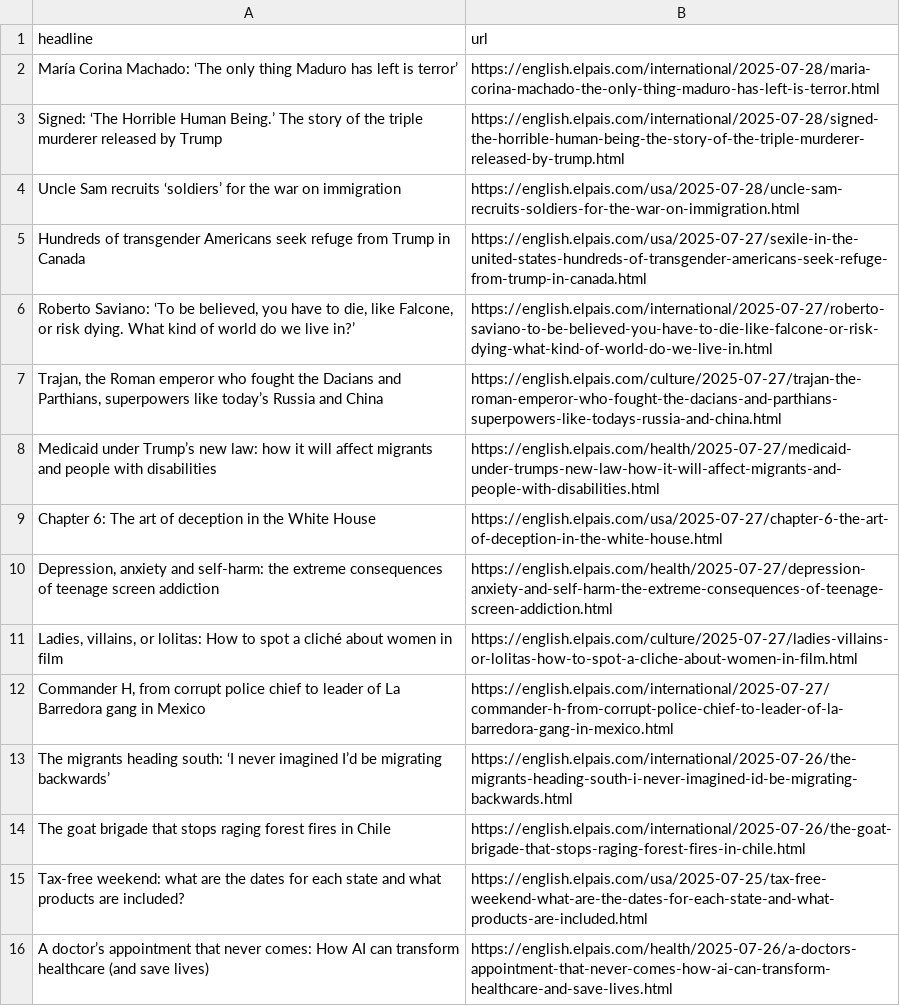
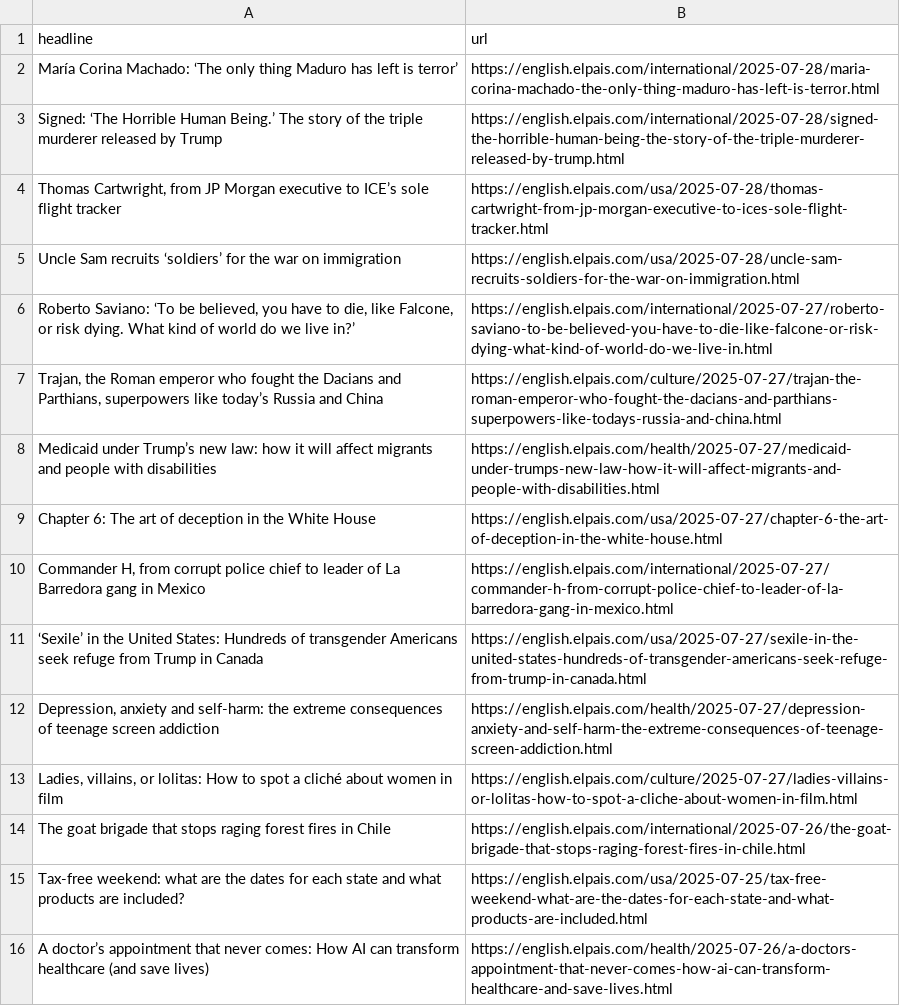
Before and after one commit to Filipe-Teles/el-pais-autoscraper, a CSV file: headlines.csv, drawn as a sheet; only a part is shown.

```diff
--- a/headlines.csv
+++ b/headlines.csv
@@ -3,4 +3,4 @@ María Corina Machado: ‘The only thing Maduro has left is terror’ ,https://e
 Signed: ‘The Horrible Human Being.’ The story  of the triple murderer released by Trump,https://english.elpais.com/international/2025-07-28/signed-the-horrible-human-being-the-story-of-the-triple-murderer-released-by-trump.html
+"Thomas Cartwright, from JP Morgan executive to ICE’s sole flight tracker",https://english.elpais.com/usa/2025-07-28/thomas-cartwright-from-jp-morgan-executive-to-ices-sole-flight-tracker.html
 Uncle Sam recruits ‘soldiers’ for the war on immigration,https://english.elpais.com/usa/2025-07-28/uncle-sam-recruits-soldiers-for-the-war-on-immigration.html
- Hundreds of transgender Americans seek refuge from Trump in Canada,https://english.elpais.com/usa/2025-07-27/sexile-in-the-united-states-hundreds-of-transgender-americans-seek-refuge-from-trump-in-canada.html
 "Roberto Saviano: ‘To be believed, you have to die, like Falcone, or risk dying. What kind of world do we live in?’",https://english.elpais.com/international/2025-07-27/roberto-saviano-to-be-believed-you-have-to-die-like-falcone-or-risk-dying-what-kind-of-world-do-we-live-in.html
@@ -9,6 +9,6 @@ Medicaid under Trump’s new law: how it will affect migrants and people with di
 Chapter 6: The art of deception in the White House,https://english.elpais.com/usa/2025-07-27/chapter-6-the-art-of-deception-in-the-white-house.html
+"Commander H, from corrupt police chief to leader of La Barredora gang in Mexico",https://english.elpais.com/international/2025-07-27/commander-h-from-corrupt-police-chief-to-leader-of-la-barredora-gang-in-mexico.html
+‘Sexile’ in the United States: Hundreds of transgender Americans seek refuge from Trump in Canada,https://english.elpais.com/usa/2025-07-27/sexile-in-the-united-states-hundreds-of-transgender-americans-seek-refuge-from-trump-in-canada.html
 "Depression, anxiety and self-harm: the extreme consequences of teenage screen addiction",https://english.elpais.com/health/2025-07-27/depression-anxiety-and-self-harm-the-extreme-consequences-of-teenage-screen-addiction.html
 "Ladies, villains, or lolitas: How to spot a cliché about women in film",https://english.elpais.com/culture/2025-07-27/ladies-villains-or-lolitas-how-to-spot-a-cliche-about-women-in-film.html
-"Commander H, from corrupt police chief to leader of La Barredora gang in Mexico",https://english.elpais.com/international/2025-07-27/commander-h-from-corrupt-police-chief-to-leader-of-la-barredora-gang-in-mexico.html
-The migrants heading south: ‘I never imagined I’d be migrating backwards’,https://english.elpais.com/international/2025-07-26/the-migrants-heading-south-i-never-imagined-id-be-migrating-backwards.html
 The goat brigade that stops raging forest fires in Chile,https://english.elpais.com/international/2025-07-26/the-goat-brigade-that-stops-raging-forest-fires-in-chile.html
```
